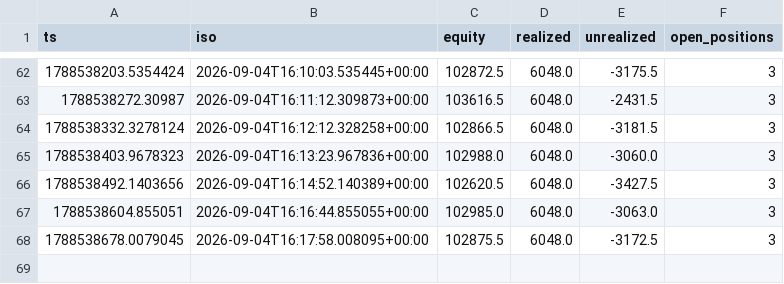
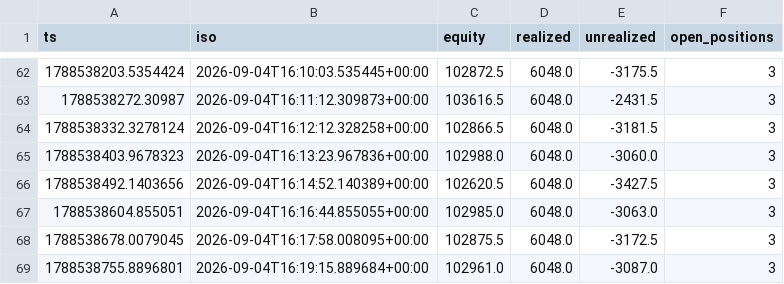
Before and after one commit to mtoenail/Worca, a CSV file: results/submission/shadow_equity.csv, drawn as a sheet; only a part is shown, gaps mark what is left out; the diff names each change by its address in the sheet, - before the commit and + after, or states it on an @@ line.

```diff
--- a/results/submission/shadow_equity.csv
+++ b/results/submission/shadow_equity.csv
+row 69: 1788538755.8896801 | 2026-09-04T16:19:15.889684+00:00 | 102961.0 | 6048.0 | -3087.0 | 3
```
Also changed, not shown: results/submission/gex_history.csv, results/submission/volspread_history.csv, 2 other files.
